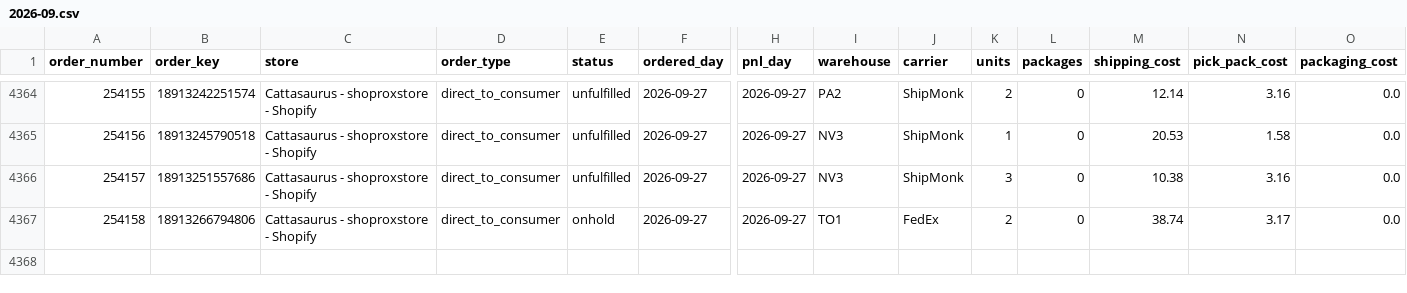
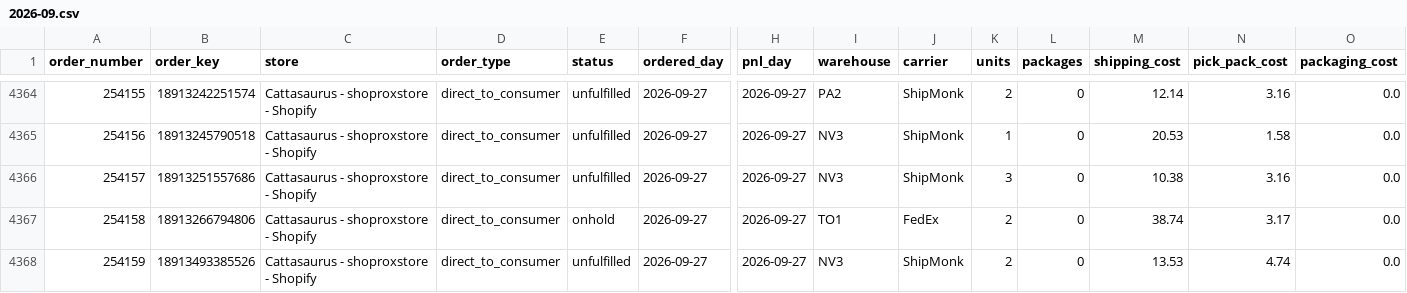
Before and after one commit to taitran-star/ctu-fin-sync-8x2k, a CSV file: data/shipmonk_orders/2026-09.csv, drawn as a sheet; only a part is shown, gaps mark what is left out; rows hold the shown columns only; the diff names each change by its address in the sheet, - before the commit and + after, or states it on an @@ line.

```diff
--- a/data/shipmonk_orders/2026-09.csv
+++ b/data/shipmonk_orders/2026-09.csv
+row 4368: 254159 | 18913493385526 | Cattasaurus - shoproxstore - Shopify | direct_to_consumer | unfulfilled | 2026-09-27 | 2026-09-27 | NV3 | ShipMonk | 2 | 0 | 13.53 | 4.74 | 0.0
```
Also changed, not shown: 1 other file.
